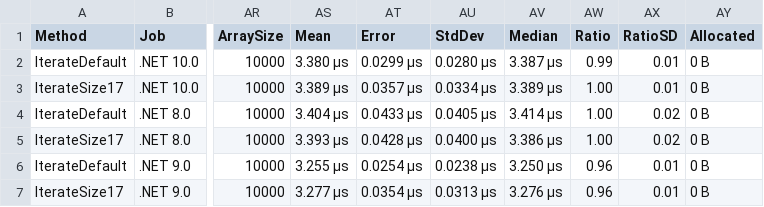
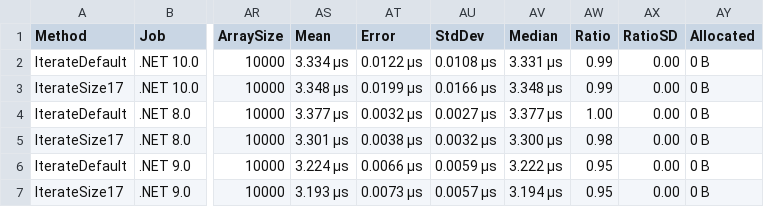
Before and after one commit to ericksonlopezf/dotnet-domain-primitives, a CSV file: benchmarks/results/results/EricksonLopez.DomainPrimitives.Benchmarks.StructLayoutBenchmark-report.csv, drawn as a sheet; only a part is shown, gaps mark what is left out; the diff covers the shown part only; the diff names each change by its address in the sheet, - before the commit and + after, or states it on an @@ line.

```diff
--- a/benchmarks/results/results/EricksonLopez.DomainPrimitives.Benchmarks.StructLayoutBenchmark-report.csv
+++ b/benchmarks/results/results/EricksonLopez.DomainPrimitives.Benchmarks.StructLayoutBenchmark-report.csv
-AS2 (Mean): 3.380 μs
+AS2 (Mean): 3.334 μs
-AT2 (Error): 0.0299 μs
+AT2 (Error): 0.0122 μs
-AU2 (StdDev): 0.0280 μs
+AU2 (StdDev): 0.0108 μs
-AV2 (Median): 3.387 μs
+AV2 (Median): 3.331 μs
-AX2:AX3 (RatioSD): 0.01
+AX2:AX3 (RatioSD): 0.00
-AS3 (Mean): 3.389 μs
+AS3 (Mean): 3.348 μs
-AT3 (Error): 0.0357 μs
+AT3 (Error): 0.0199 μs
-AU3 (StdDev): 0.0334 μs
+AU3 (StdDev): 0.0166 μs
-AV3 (Median): 3.389 μs
+AV3 (Median): 3.348 μs
-AW3 (Ratio): 1.00
+AW3 (Ratio): 0.99
-AS4 (Mean): 3.404 μs
+AS4 (Mean): 3.377 μs
-AT4 (Error): 0.0433 μs
+AT4 (Error): 0.0032 μs
-AU4 (StdDev): 0.0405 μs
+AU4 (StdDev): 0.0027 μs
-AV4 (Median): 3.414 μs
+AV4 (Median): 3.377 μs
-AX4:AX5 (RatioSD): 0.02
+AX4:AX5 (RatioSD): 0.00
-AS5 (Mean): 3.393 μs
+AS5 (Mean): 3.301 μs
-AT5 (Error): 0.0428 μs
+AT5 (Error): 0.0038 μs
-AU5 (StdDev): 0.0400 μs
+AU5 (StdDev): 0.0032 μs
-AV5 (Median): 3.386 μs
+AV5 (Median): 3.300 μs
-AW5 (Ratio): 1.00
+AW5 (Ratio): 0.98
-AS6 (Mean): 3.255 μs
+AS6 (Mean): 3.224 μs
-AT6 (Error): 0.0254 μs
+AT6 (Error): 0.0066 μs
-AU6 (StdDev): 0.0238 μs
+AU6 (StdDev): 0.0059 μs
-AV6 (Median): 3.250 μs
+AV6 (Median): 3.222 μs
-AW6:AW7 (Ratio): 0.96
+AW6:AW7 (Ratio): 0.95
-AX6:AX7 (RatioSD): 0.01
+AX6:AX7 (RatioSD): 0.00
-AS7 (Mean): 3.277 μs
+AS7 (Mean): 3.193 μs
-AT7 (Error): 0.0354 μs
+AT7 (Error): 0.0073 μs
-AU7 (StdDev): 0.0313 μs
+AU7 (StdDev): 0.0057 μs
-AV7 (Median): 3.276 μs
+AV7 (Median): 3.194 μs
```
Also changed, not shown: 35 edited cells elsewhere in this file, benchmarks/results/results/EricksonLopez.DomainPrimitives.Benchmarks.ComparativeBenchmarks-report.csv, benchmarks/results/results/EricksonLopez.DomainPrimitives.Benchmarks.DomainPrimitiveBenchmarks-report.csv, 13 other files.
